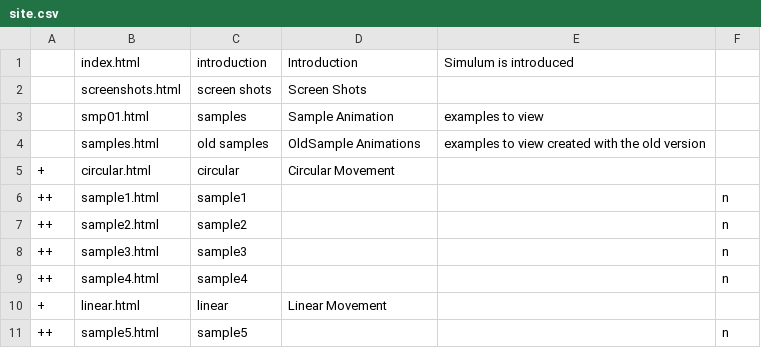
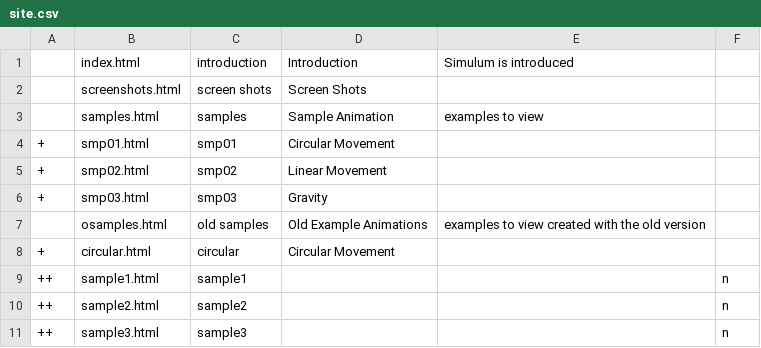
Before and after one commit to m-31/mulumis, a CSV file: MulumisDoc/web/src/site.csv, drawn as a sheet; only a part is shown; the shorter side is filled out with more unchanged rows.

```diff
--- a/MulumisDoc/web/src/site.csv
+++ b/MulumisDoc/web/src/site.csv
@@ -2,4 +2,7 @@
 ;screenshots.html;screen shots;Screen Shots
-;smp01.html;samples;Sample Animation;examples to view
-;samples.html;old samples;OldSample Animations;examples to view created with the old version
+;samples.html;samples;Sample Animation;examples to view
++;smp01.html;smp01;Circular Movement;;
++;smp02.html;smp02;Linear Movement;;
++;smp03.html;smp03;Gravity;;
+;osamples.html;old samples;Old Example Animations;examples to view created with the old version
 +;circular.html;circular;Circular Movement
```
Also changed, not shown: 11 other files.
